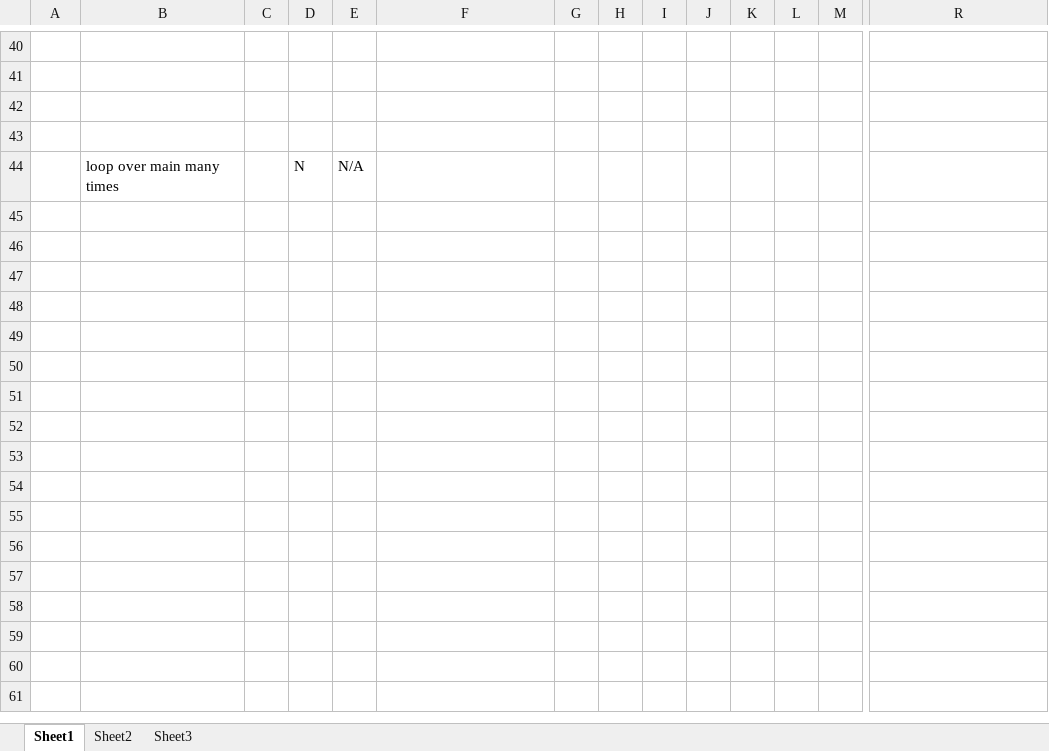
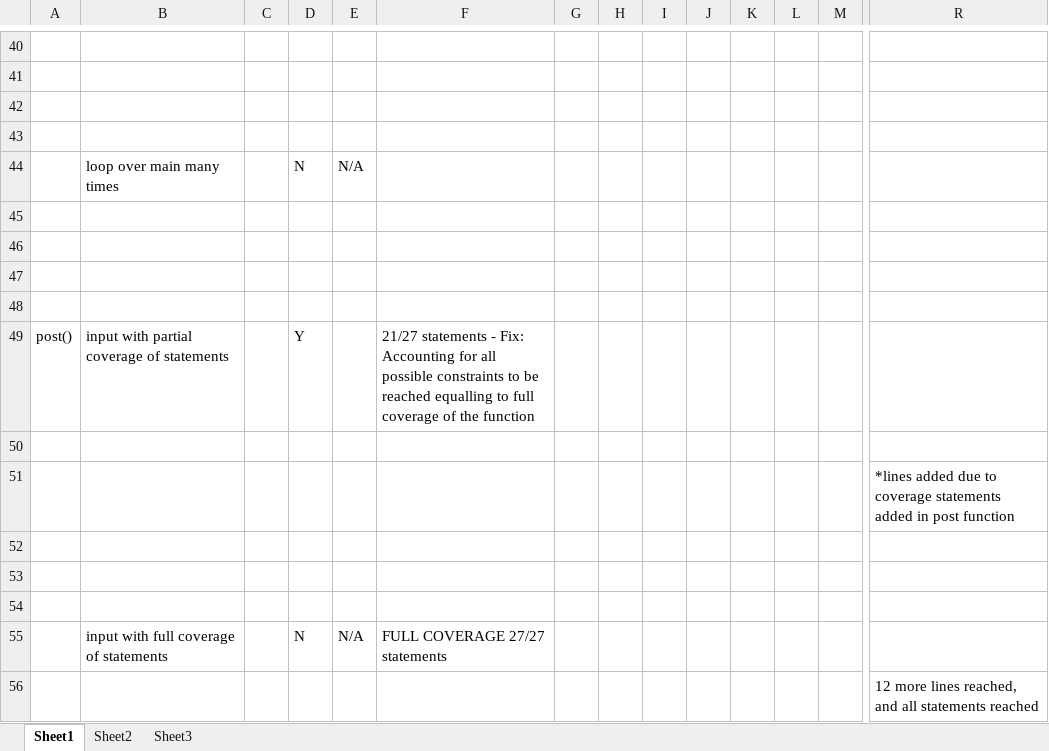
Before and after one commit to Nick-Gaudet/OT-Bnb, an Excel workbook: Part 4 - Failure Log.xlsx, sheet Sheet1, drawn as a sheet; only a part is shown, gaps mark what is left out; values as stored, in another font and other column widths than the file's, no borders; charts and pictures not drawn; rows hold the shown columns only; the diff names each change by its address in the sheet, - before the commit and + after, or states it on an @@ line.

Commit message:
Statement Coverage Complete

```diff
--- a/Part 4 - Failure Log.xlsx (sheet Sheet1)
+++ b/Part 4 - Failure Log.xlsx (sheet Sheet1)
+row 45: (empty)
+row 46: (empty)
+row 47: (empty)
+row 48: (empty)
+row 49: post() | input with partial coverage of statements |  | Y |  | 21/27 statements - Fix: Accounting for all possible constraints to be reached equalling to full coverage of the function
+row 50: (empty)
+row 51:  |  |  |  |  |  |  |  |  |  |  |  |  | *lines added due to coverage statements added in post function
+row 52: (empty)
+row 53: (empty)
+row 54: (empty)
+row 55:  | input with full coverage of statements |  | N | N/A | FULL COVERAGE 27/27 statements
+row 56:  |  |  |  |  |  |  |  |  |  |  |  |  | 12 more lines reached, and all statements reached
```
Also changed, not shown: charts or pictures, 6 other files.
